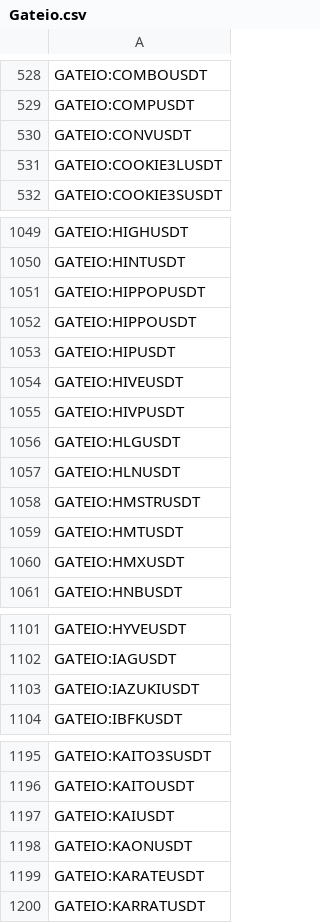
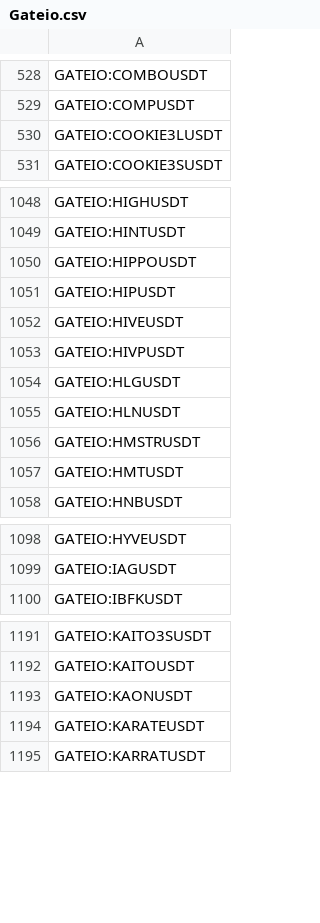
Before and after one commit to CryptowChris/Crypto-Exchanges-Tickers, a CSV file: tickers/Gateio.csv, drawn as a sheet; only a part is shown, gaps mark what is left out; the diff covers the shown part only.

Commit message:
Update tickers 2025-08-05
Modified CSV files: tickers/BingX.csv, tickers/Bitget.csv, tickers/Bitget.futures.csv, tickers/CoinEx.futures.csv, tickers/Gate.io.futures.csv, tickers/Gateio.csv, tickers/Huobi.csv, tickers/Kraken.csv, tickers/Kucoin.csv, tickers/Mexc.csv, tickers/Mexc.futures.csv, tickers/Poloniex.csv

Summary of changes:
BingX:
  + Added lines:
    + BINGX:PROVEUSDTPS
    + BINGX:STAUUSDTPS

Bitget:
  + Added lines:
    + BITGET:SUPUSDT
    + BITGET:TOWNSUSDT

Bitget.futures:
  - Removed lines:
    - BITGET:ASRRUSDT.P

CoinEx.futures:
  + Added lines:
    + COINEX:USELESSUSDT.P

Gate.io.futures:
  + Added lines:
    + GATEIO:TOWNSUSDT.P

Gateio:
  + Added lines:
    + GATEIO:TOWNSUSDT
  - Removed lines:
    - GATEIO:CONVUSDT
    - GATEIO:HIPPOPUSDT
    - GATEIO:HMXUSDT
    - GATEIO:IAZUKIUSDT
    - GATEIO:KAIUSDT
    - GATEIO:PTCUSDT
    - GATEIO:PUNKAIUSDT
    - GATEIO:RIFSOLUSDT
    - GATEIO:SBR1USDT
    - GATEIO:SUIAGENTUSDT
    ...

Huobi:
  + Added lines:
    + HUOBI:A2ZUSDT
  - Removed lines:
    - HUOBI:BLZUSDT
    - HUOBI:GNSUSDT
    - HUOBI:LOGXUSDT
    - HUOBI:LVNUSDT
    - HUOBI:MEVUSDT
    - HUOBI:NYANUSDT
    - HUOBI:PLUUSDT
    - HUOBI:TBULLUSDT
    - HUOBI:VRTXUSDT
    - HUOBI:XCADUSDT
    ...

Kraken:
  + Added lines:
    + KRAKEN:LOBOEUR
    + KRAKEN:LOBOUSD
    + KRAKEN:XTEREUR
    + KRAKEN:XTERUSD

Kucoin:
  + Added lines:
    + KUCOIN:SUPUSDT
    + KUCOIN:TOWNSUSDT

Mexc:
  + Added lines:
    + MEXC:DARKSTARUSDT
    + MEXC:DORAFACTORYUSDT
    + MEXC:KUSDT
    + MEXC:PROVEUSDC
    + MEXC:PROVEUSDT
    + MEXC:PVTUSDT
    + MEXC:QZNUSDT
    + MEXC:SPCMUSDT
    + MEXC:SUPUSDT
    + MEXC:TOGUSDT
  - Removed lines:
    - MEXC:DORAUSDT
    ...

Mexc.futures:
  + Added lines:
    + MEXC:DARKSTARUSDT.P
    + MEXC:MMUSDT.P
    + MEXC:PROVEUSDT.P
    + MEXC:SUPUSDT.P
    + MEXC:TOWNSUSDT.P
  - Removed lines:
    - MEXC:CBKUSDT.P
    - MEXC:LUCEUSDT.P
    - MEXC:NPCUSDT.P
    - MEXC:SNEKUSDT.P
    - MEXC:TELUSDT.P
    - MEXC:VVAIFUUSDT.P
    - MEXC:WILDUSDT.P
    - MEXC:YBDBDUSDT.P
    - MEXC:ZEROUSDT.P

Poloniex:
  + Added lines:
    + POLONIEX:A2ZUSDT
  - Removed lines:
    - POLONIEX:LOKAUSDT

```diff
--- a/tickers/Gateio.csv
+++ b/tickers/Gateio.csv
@@ -529,3 +529,2 @@ GATEIO:COMBOUSDT
 GATEIO:COMPUSDT
-GATEIO:CONVUSDT
 GATEIO:COOKIE3LUSDT
@@ -1050,3 +1049,2 @@ GATEIO:HIGHUSDT
 GATEIO:HINTUSDT
-GATEIO:HIPPOPUSDT
 GATEIO:HIPPOUSDT
@@ -1059,3 +1057,2 @@ GATEIO:HMSTRUSDT
 GATEIO:HMTUSDT
-GATEIO:HMXUSDT
 GATEIO:HNBUSDT
@@ -1102,3 +1099,2 @@ GATEIO:HYVEUSDT
 GATEIO:IAGUSDT
-GATEIO:IAZUKIUSDT
 GATEIO:IBFKUSDT
@@ -1196,3 +1192,2 @@ GATEIO:KAITO3SUSDT
 GATEIO:KAITOUSDT
-GATEIO:KAIUSDT
 GATEIO:KAONUSDT
```
Also changed, not shown: 1 added row and 6 removed rows elsewhere in this file, tickers/BingX.csv, tickers/Huobi.csv, 9 other files.
